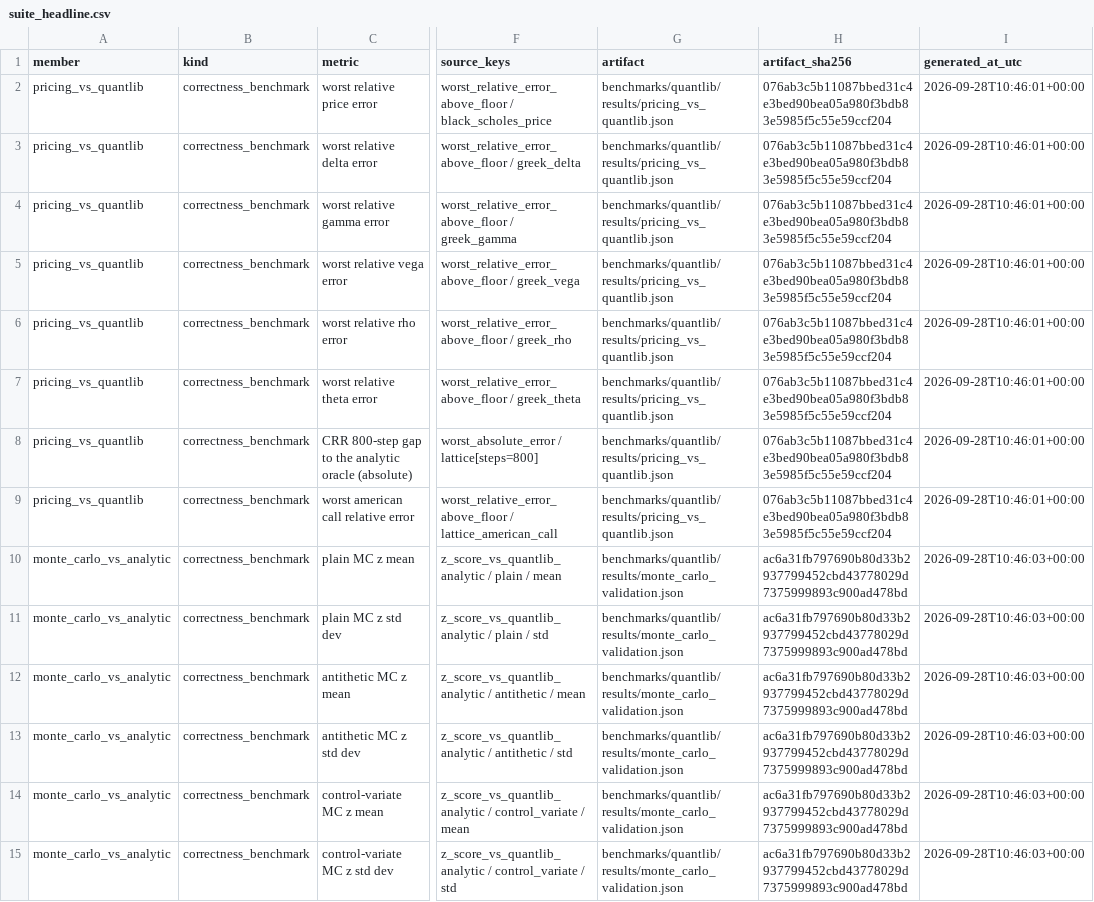
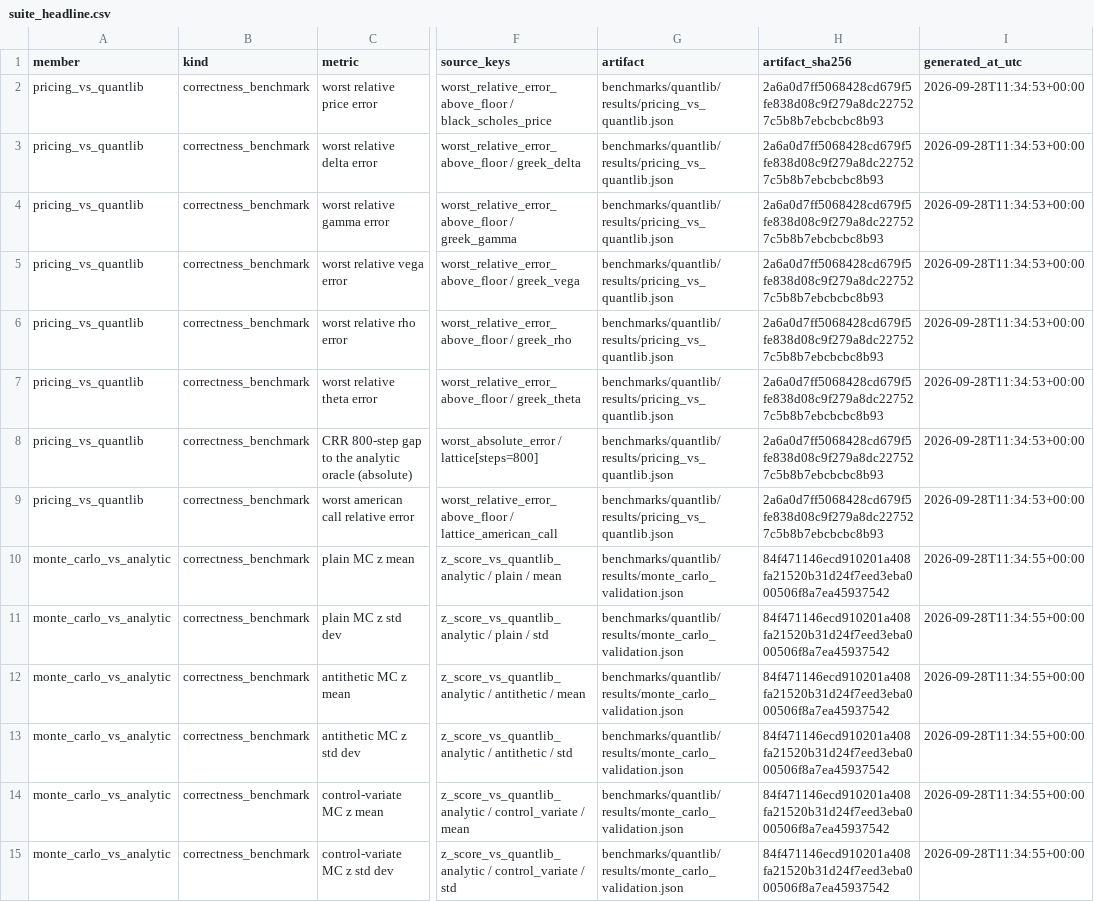
Before and after one commit to Jackxiaozhiren/quantrisk-plus-plus, a CSV file: benchmarks/suite/results/suite_headline.csv, drawn as a sheet; only a part is shown, gaps mark what is left out; the diff covers the shown part only; the diff names each change by its address in the sheet, - before the commit and + after, or states it on an @@ line.

```diff
--- a/benchmarks/suite/results/suite_headline.csv
+++ b/benchmarks/suite/results/suite_headline.csv
-H2:H9 (artifact_sha256): 076ab3c5b11087bbed31c4e3bed90bea05a980f3bdb83e5985f5c55e59ccf204
+H2:H9 (artifact_sha256): 2a6a0d7ff5068428cd679f5fe838d08c9f279a8dc227527c5b8b7ebcbcbc8b93
-I2:I9 (generated_at_utc): 2026-09-28T10:46:01+00:00
+I2:I9 (generated_at_utc): 2026-09-28T11:34:53+00:00
-H10:H15 (artifact_sha256): ac6a31fb797690b80d33b2937799452cbd43778029d7375999893c900ad478bd
+H10:H15 (artifact_sha256): 84f471146ecd910201a408fa21520b31d24f7eed3eba000506f8a7ea45937542
-I10:I15 (generated_at_utc): 2026-09-28T10:46:03+00:00
+I10:I15 (generated_at_utc): 2026-09-28T11:34:55+00:00
```
Also changed, not shown: 146 edited cells elsewhere in this file, experiments/monte_carlo_convergence/results/convergence.csv, experiments/variance_reduction/results/variance_by_method.csv, 24 other files.
